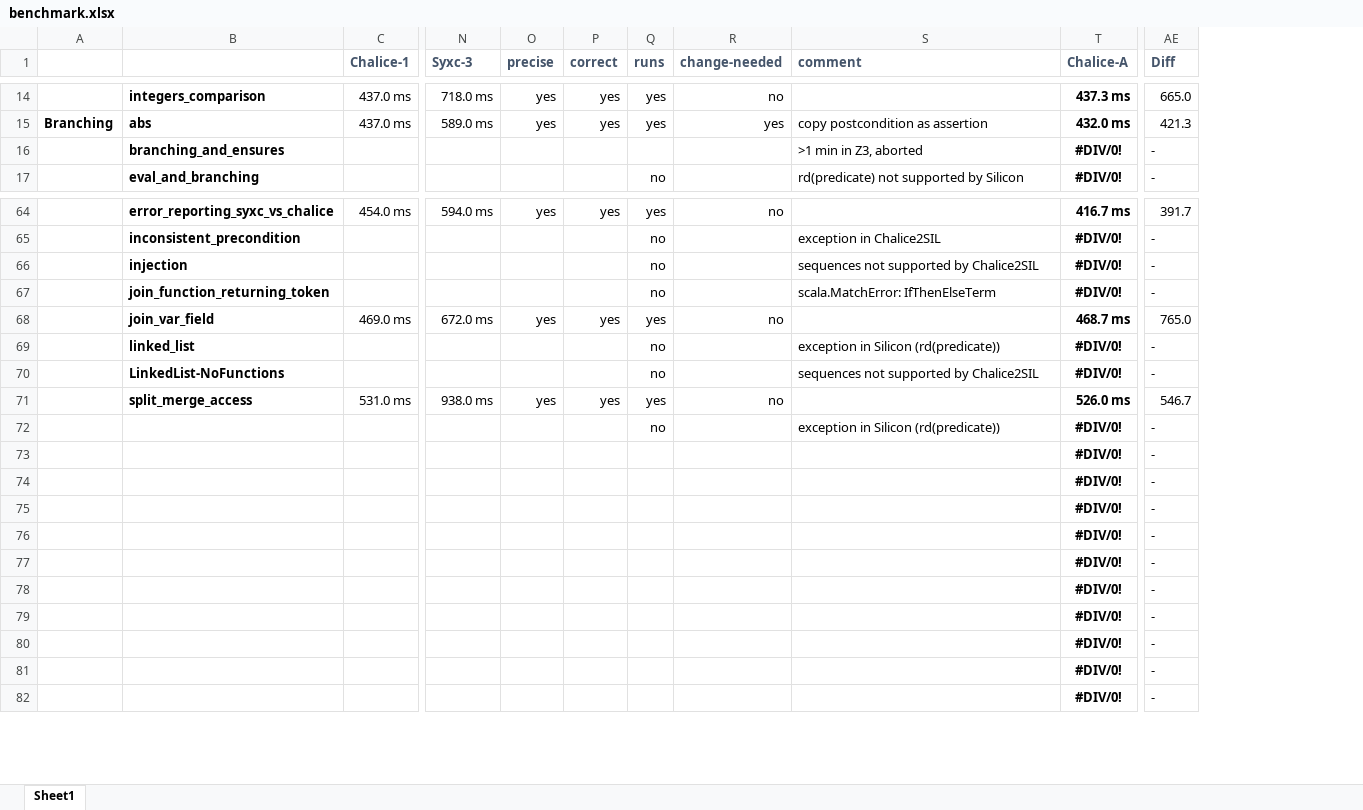
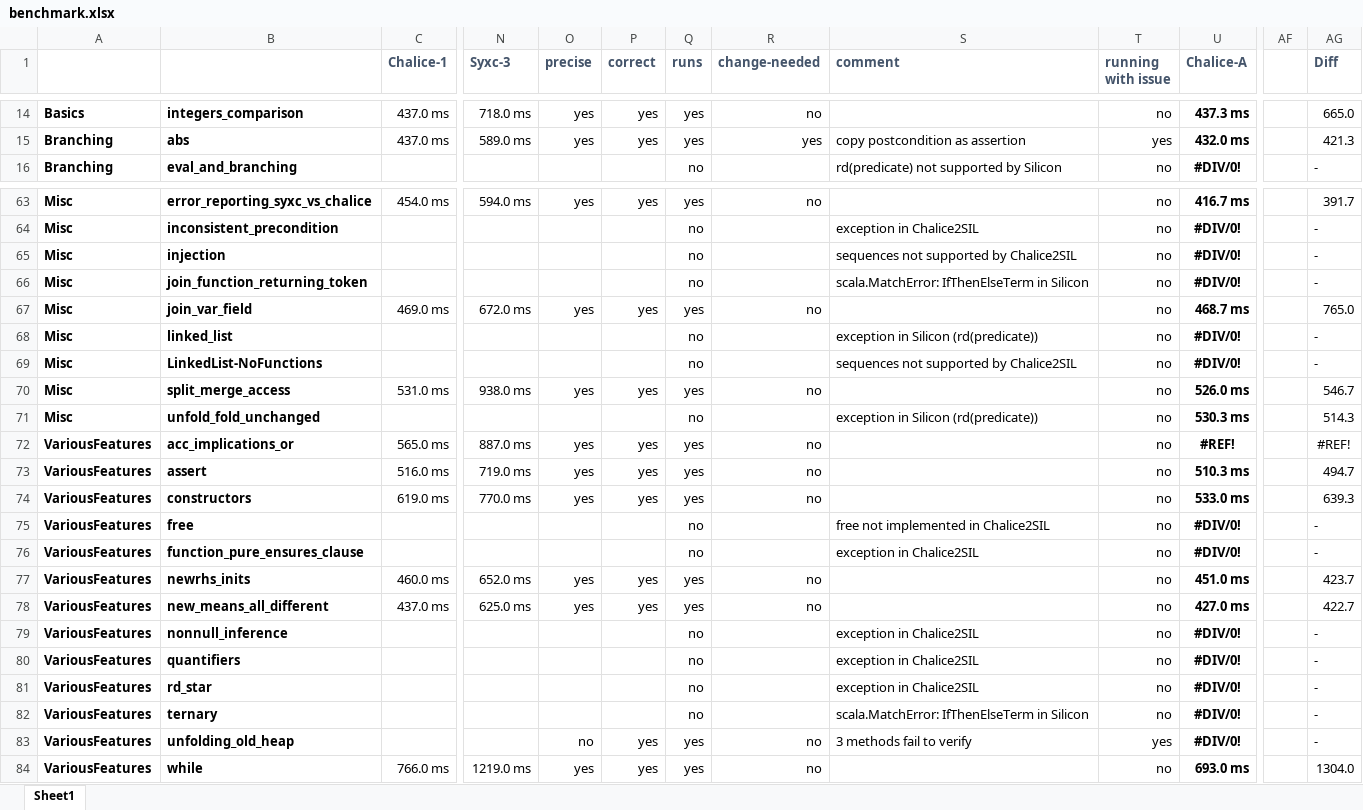
Before and after one commit to viperproject/chalice2silver, an Excel workbook: chalice2sil/doc/report/benchmark.xlsx, sheet Sheet1, drawn as a sheet; only a part is shown, gaps mark what is left out; values as stored, in another font and other column widths than the file's, no borders; conditional formats not drawn; removed rows and columns are numbered as before the commit, all else as after; rows hold the shown columns only; the diff covers the shown part only; the diff names each change by its address in the sheet, - before the commit and + after, or states it on an @@ line.

Commit message:
Finish running benchmarks

```diff
--- a/chalice2sil/doc/report/benchmark.xlsx (sheet Sheet1)
+++ b/chalice2sil/doc/report/benchmark.xlsx (sheet Sheet1)
-column A, row 15: Branching
+column A, rows 14-16: Basics | Branching | Branching; rows 63-70: all Misc; rows 75-76: VariousFeatures | VariousFeatures; rows 79-83: all VariousFeatures
+column T (running with issue), rows 14-16: no | yes | no; rows 63-70: all no; rows 75-76: no | no; rows 79-83: no | no | no | no | yes
+column AF, empty
-row 16:  | branching_and_ensures |  |  |  |  |  |  | >1 min in Z3, aborted | #DIV/0! | -
-S66 (comment): scala.MatchError: IfThenElseTerm
+S66 (comment): scala.MatchError: IfThenElseTerm in Silicon
+row 71: Misc | unfold_fold_unchanged |  |  |  |  | no |  | exception in Silicon (rd(predicate)) | no | 530.3 ms |  | 514.3
+row 72: VariousFeatures | acc_implications_or | 565.0 ms | 887.0 ms | yes | yes | yes | no |  | no | #REF! |  | #REF!
+row 73: VariousFeatures | assert | 516.0 ms | 719.0 ms | yes | yes | yes | no |  | no | 510.3 ms |  | 494.7
+row 74: VariousFeatures | constructors | 619.0 ms | 770.0 ms | yes | yes | yes | no |  | no | 533.0 ms |  | 639.3
-B75: (empty)
+B75: free
-S75 (comment): exception in Silicon (rd(predicate))
+S75 (comment): free not implemented in Chalice2SIL
-B76: (empty)
+B76: function_pure_ensures_clause
-Q76 (runs): (empty)
+Q76 (runs): no
-S76 (comment): (empty)
+S76 (comment): exception in Chalice2SIL
-row 74:  |  |  |  |  |  |  |  |  | #DIV/0! | -
-row 75:  |  |  |  |  |  |  |  |  | #DIV/0! | -
-row 76:  |  |  |  |  |  |  |  |  | #DIV/0! | -
-row 77:  |  |  |  |  |  |  |  |  | #DIV/0! | -
+row 77: VariousFeatures | newrhs_inits | 460.0 ms | 652.0 ms | yes | yes | yes | no |  | no | 451.0 ms |  | 423.7
+row 78: VariousFeatures | new_means_all_different | 437.0 ms | 625.0 ms | yes | yes | yes | no |  | no | 427.0 ms |  | 422.7
-B79: (empty)
+B79: nonnull_inference
-Q79:Q82 (runs): (empty)
+Q79:Q82 (runs): no
-S79:S81 (comment): (empty)
+S79:S81 (comment): exception in Chalice2SIL
-B80: (empty)
+B80: quantifiers
-B81: (empty)
+B81: rd_star
-B82: (empty)
+B82: ternary
-S82 (comment): (empty)
+S82 (comment): scala.MatchError: IfThenElseTerm in Silicon
-B83: (empty)
+B83: unfolding_old_heap
-O83 (precise): (empty)
+O83 (precise): no
-P83 (correct): (empty)
+P83 (correct): yes
-Q83 (runs): (empty)
+Q83 (runs): yes
-R83 (change-needed): (empty)
+R83 (change-needed): no
-S83 (comment): (empty)
+S83 (comment): 3 methods fail to verify
+row 84: VariousFeatures | while | 766.0 ms | 1219.0 ms | yes | yes | yes | no |  | no | 693.0 ms |  | 1304.0
```
Also changed, not shown: 2 added rows, 1 removed row and 3 edited cells elsewhere in this sheet, formulas that keep their value, 4 other files.
